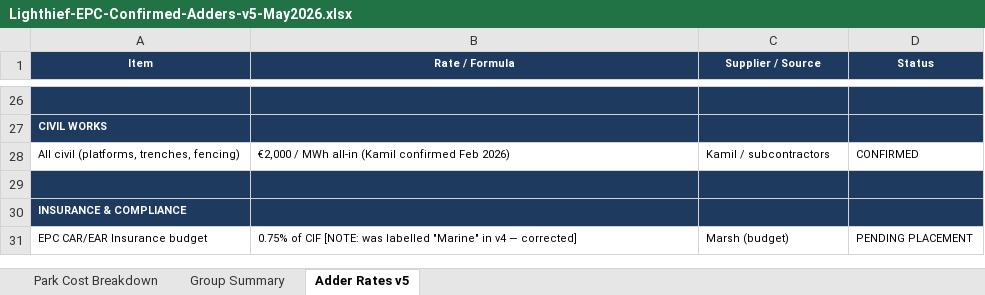
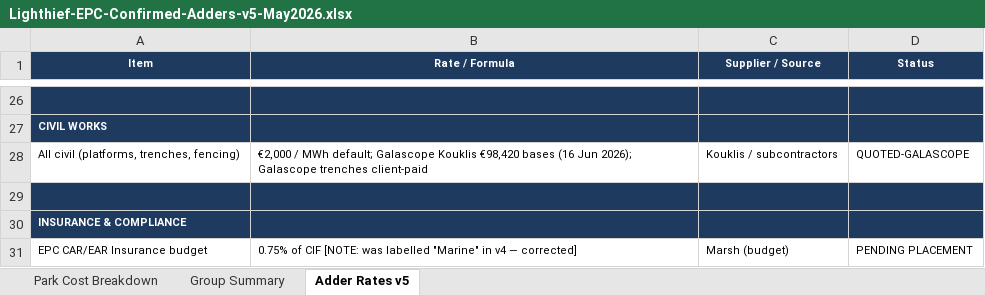
Before and after one commit to alexandersign/solarfarms-cy, an Excel workbook: docs/internal/Lighthief-EPC-Confirmed-Adders-v5-May2026.xlsx, sheet Adder Rates v5, drawn as a sheet; only a part is shown, gaps mark what is left out; values as stored, in another font and other column widths than the file's, no borders; the diff names each change by its address in the sheet, - before the commit and + after, or states it on an @@ line.

```diff
--- a/docs/internal/Lighthief-EPC-Confirmed-Adders-v5-May2026.xlsx (sheet Adder Rates v5)
+++ b/docs/internal/Lighthief-EPC-Confirmed-Adders-v5-May2026.xlsx (sheet Adder Rates v5)
-B28 (Rate / Formula): …/ MWh all-in (Kamil confirmed Feb 2026)
+B28 (Rate / Formula): …/ MWh default; Galascope Kouklis €98,420 bases (16 Jun 2026); Galascope trenches client-paid
-C28 (Supplier / Source): Kamil / subcontractors
+C28 (Supplier / Source): Kouklis / subcontractors
-D28 (Status): CONFIRMED
+D28 (Status): QUOTED-GALASCOPE
```
Also changed, not shown: sheet Park Cost Breakdown, sheet Group Summary, 3 other files.
